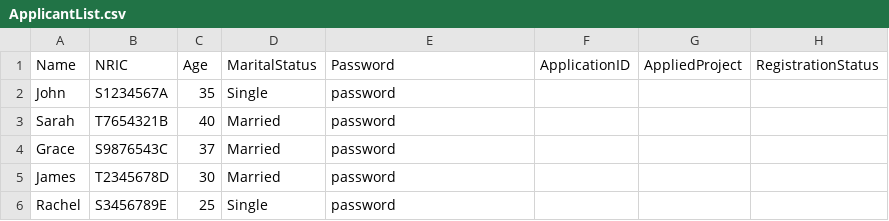
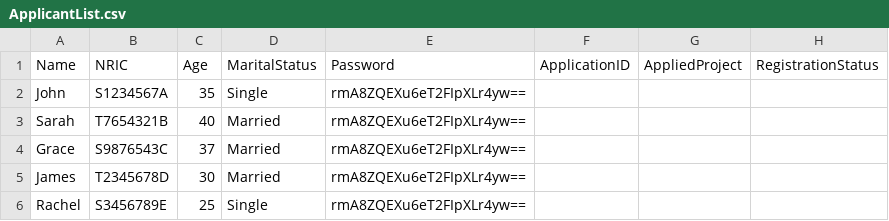
Before and after one commit to zixuantannn/sc2002-bto, a CSV file: ApplicantList.csv, drawn as a sheet.

Commit message:
Update ApplicantList.csv

```diff
--- a/ApplicantList.csv
+++ b/ApplicantList.csv
@@ -1,6 +1,6 @@
 Name,NRIC,Age,MaritalStatus,Password,ApplicationID,AppliedProject,RegistrationStatus
-John,S1234567A,35,Single,password,
-Sarah,T7654321B,40,Married,password,
-Grace,S9876543C,37,Married,password,
-James,T2345678D,30,Married,password,
-Rachel,S3456789E,25,Single,password,
+John,S1234567A,35,Single,rmA8ZQEXu6eT2FIpXLr4yw==,
+Sarah,T7654321B,40,Married,rmA8ZQEXu6eT2FIpXLr4yw==,
+Grace,S9876543C,37,Married,rmA8ZQEXu6eT2FIpXLr4yw==,
+James,T2345678D,30,Married,rmA8ZQEXu6eT2FIpXLr4yw==,
+Rachel,S3456789E,25,Single,rmA8ZQEXu6eT2FIpXLr4yw==,
```
